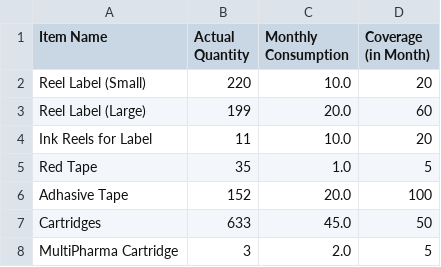
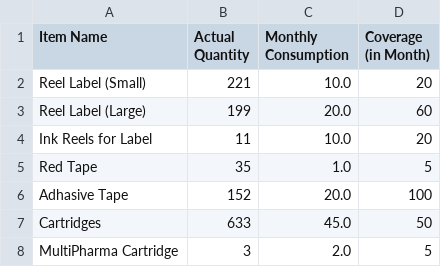
Before and after one commit to shehabsow/STAG, a CSV file: matril.csv, drawn as a sheet.

Commit message:
Updated CSV with new quantity

```diff
--- a/matril.csv
+++ b/matril.csv
@@ -2,3 +2,3 @@ Item Name,Actual Quantity,Monthly Consumption,"Coverage
 (in Month)"
-Reel Label (Small),220,10.0,20
+Reel Label (Small),221,10.0,20
 Reel Label (Large),199,20.0,60
```
